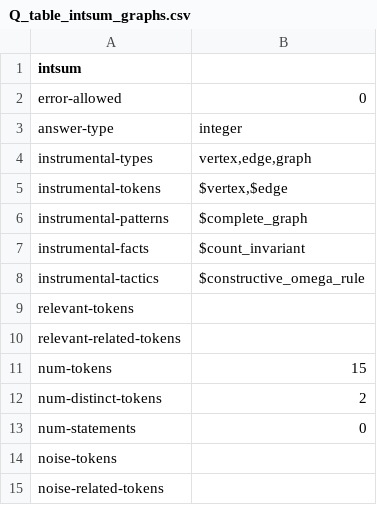
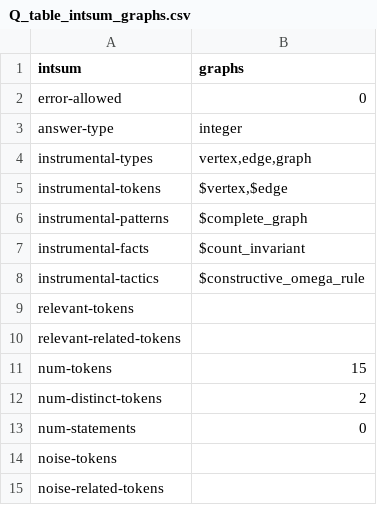
Before and after one commit to rep2rep/robin, a CSV file: src/strategies/tables/Q_table_intsum_graphs.csv, drawn as a sheet.

```diff
--- a/src/strategies/tables/Q_table_intsum_graphs.csv
+++ b/src/strategies/tables/Q_table_intsum_graphs.csv
@@ -1,2 +1,2 @@
-intsum,
+intsum,graphs
 error-allowed,0
```
Also changed, not shown: src/strategies/tables/Q_table_birds_natlang.csv, src/strategies/tables/Q_table_intsum_algebra.csv, 6 other files.
